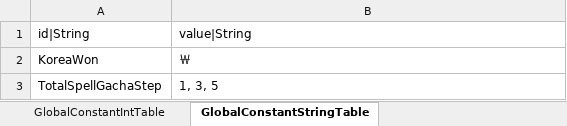
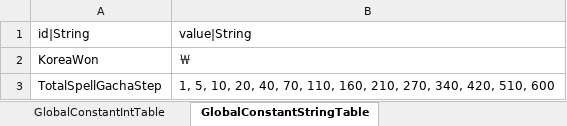
Before and after one commit to hayannal/ProjectNameless, an Excel workbook: Excel/GlobalConstant.xlsx, sheet GlobalConstantStringTable, drawn as a sheet; values as stored, in another font and other column widths than the file's, no borders; the diff names each change by its address in the sheet, - before the commit and + after, or states it on an @@ line.

```diff
--- a/Excel/GlobalConstant.xlsx (sheet GlobalConstantStringTable)
+++ b/Excel/GlobalConstant.xlsx (sheet GlobalConstantStringTable)
-B3: 1, 3, 5
+B3: 1, 5, 10, 20, 40, 70, 110, 160, 210, 270, 340, 420, 510, 600
```
Also changed, not shown: sheet GlobalConstantIntTable, Excel/Gacha.xlsx, Excel/Spell.xlsx, 7 other files.
